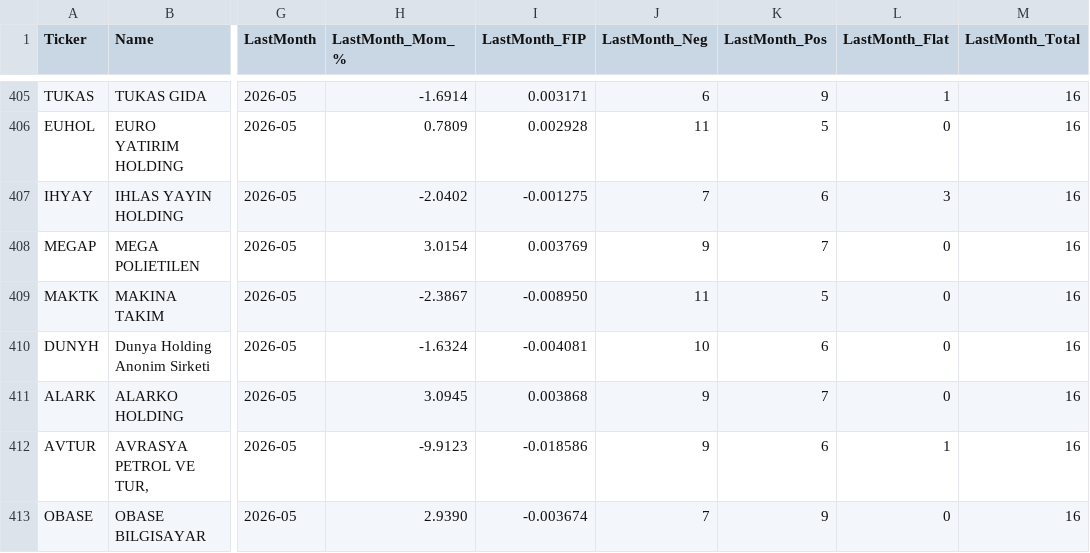
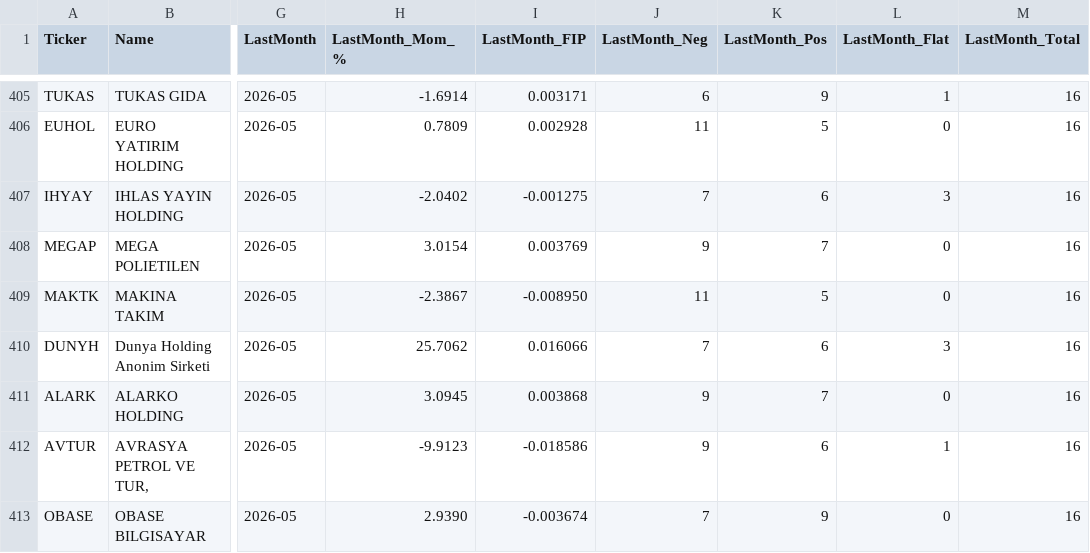
Before and after one commit to labyrinthmomenta/bist-momentum-screener, a CSV file: docs/data/momentum_today.csv, drawn as a sheet; only a part is shown, gaps mark what is left out; the diff names each change by its address in the sheet, - before the commit and + after, or states it on an @@ line.

```diff
--- a/docs/data/momentum_today.csv
+++ b/docs/data/momentum_today.csv
-H410 (LastMonth_Mom_%): -1.6324
+H410 (LastMonth_Mom_%): 25.7062
-I410 (LastMonth_FIP): -0.004081
+I410 (LastMonth_FIP): 0.016066
-J410 (LastMonth_Neg): 10
+J410 (LastMonth_Neg): 7
-L410 (LastMonth_Flat): 0
+L410 (LastMonth_Flat): 3
```
Also changed, not shown: 5 other files.
